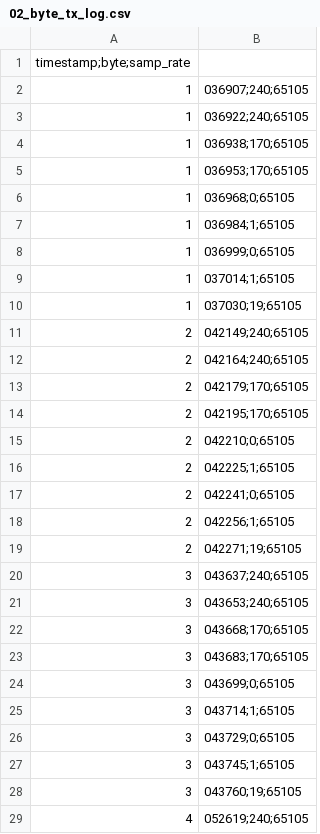
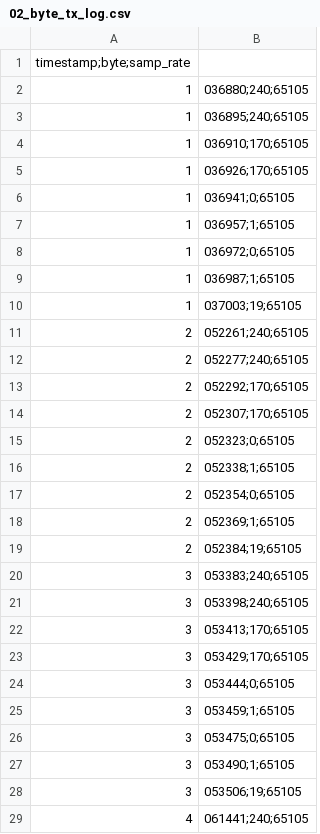
Before and after one commit to yabool2001/gnuradio, a CSV file: yabool2001/BPSK_02/02_byte_tx_log.csv, drawn as a sheet; only a part is shown; the diff covers the shown part only.

```diff
--- a/yabool2001/BPSK_02/02_byte_tx_log.csv
+++ b/yabool2001/BPSK_02/02_byte_tx_log.csv
@@ -1,29 +1,29 @@
 timestamp;byte;samp_rate
-1,036907;240;65105
-1,036922;240;65105
-1,036938;170;65105
-1,036953;170;65105
-1,036968;0;65105
-1,036984;1;65105
-1,036999;0;65105
-1,037014;1;65105
-1,037030;19;65105
-2,042149;240;65105
-2,042164;240;65105
-2,042179;170;65105
-2,042195;170;65105
-2,042210;0;65105
-2,042225;1;65105
-2,042241;0;65105
-2,042256;1;65105
-2,042271;19;65105
-3,043637;240;65105
-3,043653;240;65105
-3,043668;170;65105
-3,043683;170;65105
-3,043699;0;65105
-3,043714;1;65105
-3,043729;0;65105
-3,043745;1;65105
-3,043760;19;65105
-4,052619;240;65105
+1,036880;240;65105
+1,036895;240;65105
+1,036910;170;65105
+1,036926;170;65105
+1,036941;0;65105
+1,036957;1;65105
+1,036972;0;65105
+1,036987;1;65105
+1,037003;19;65105
+2,052261;240;65105
+2,052277;240;65105
+2,052292;170;65105
+2,052307;170;65105
+2,052323;0;65105
+2,052338;1;65105
+2,052354;0;65105
+2,052369;1;65105
+2,052384;19;65105
+3,053383;240;65105
+3,053398;240;65105
+3,053413;170;65105
+3,053429;170;65105
+3,053444;0;65105
+3,053459;1;65105
+3,053475;0;65105
+3,053490;1;65105
+3,053506;19;65105
+4,061441;240;65105
```
Also changed, not shown: 18 added rows and 8 edited cells elsewhere in this file, 5 other files.
